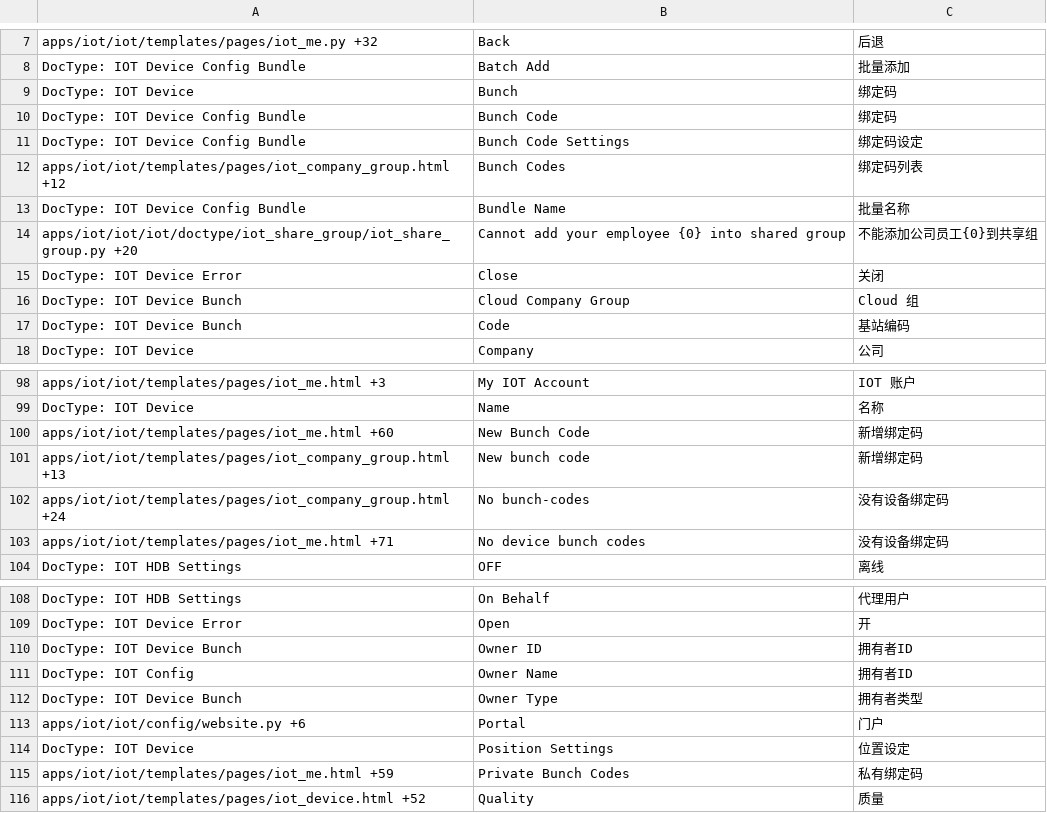
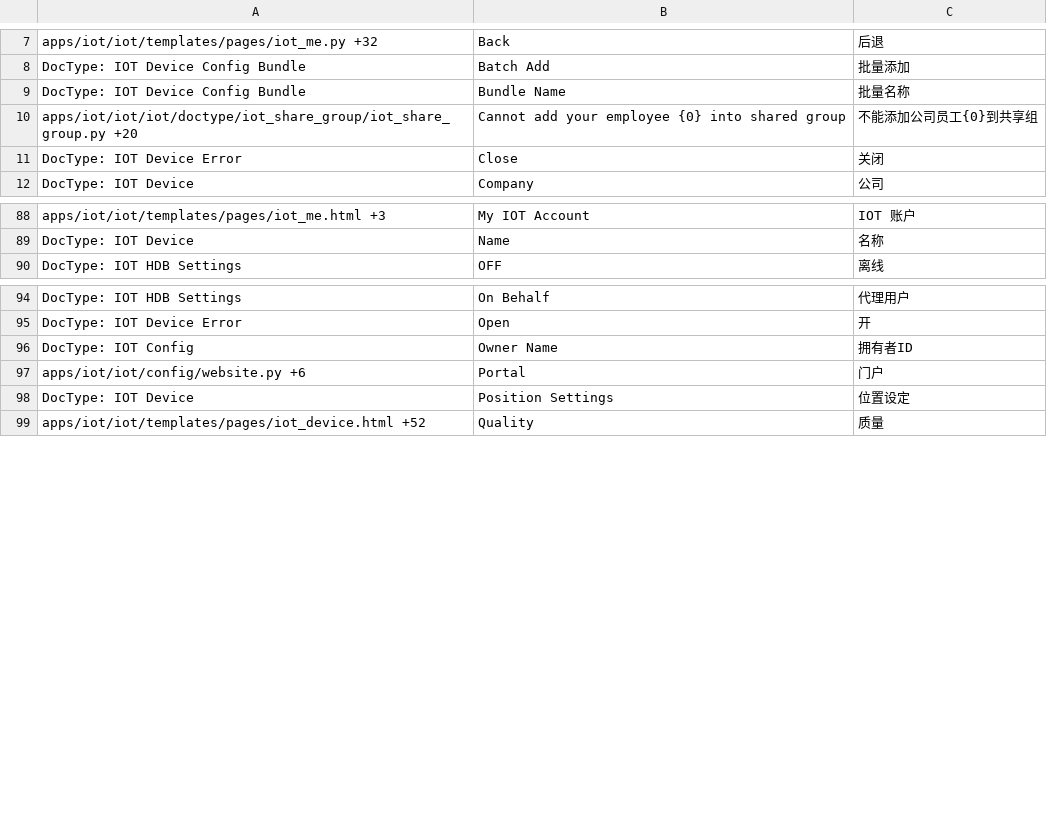
Before and after one commit to srdgame/frappe_iot, a CSV file: iot/translations/zh.csv, drawn as a sheet; only a part is shown, gaps mark what is left out; the diff covers the shown part only; the diff names each change by its address in the sheet, - before the commit and + after, or states it on an @@ line.

Commit message:
Remove Device Bunch Code

```diff
--- a/iot/translations/zh.csv
+++ b/iot/translations/zh.csv
-row 9: DocType: IOT Device | Bunch | 绑定码
-row 10: DocType: IOT Device Config Bundle | Bunch Code | 绑定码
-row 11: DocType: IOT Device Config Bundle | Bunch Code Settings | 绑定码设定
-row 12: apps/iot/iot/templates/pages/iot_company_group.html +12 | Bunch Codes | 绑定码列表
-row 16: DocType: IOT Device Bunch | Cloud Company Group | Cloud 组
-row 17: DocType: IOT Device Bunch | Code | 基站编码
-row 100: apps/iot/iot/templates/pages/iot_me.html +60 | New Bunch Code | 新增绑定码
-row 101: apps/iot/iot/templates/pages/iot_company_group.html +13 | New bunch code | 新增绑定码
-row 102: apps/iot/iot/templates/pages/iot_company_group.html +24 | No bunch-codes | 没有设备绑定码
-row 103: apps/iot/iot/templates/pages/iot_me.html +71 | No device bunch codes | 没有设备绑定码
-row 110: DocType: IOT Device Bunch | Owner ID | 拥有者ID
-row 112: DocType: IOT Device Bunch | Owner Type | 拥有者类型
-row 115: apps/iot/iot/templates/pages/iot_me.html +59 | Private Bunch Codes | 私有绑定码
```
Also changed, not shown: 5 removed rows elsewhere in this file, iot/translations/en-US.csv, 17 other files.
